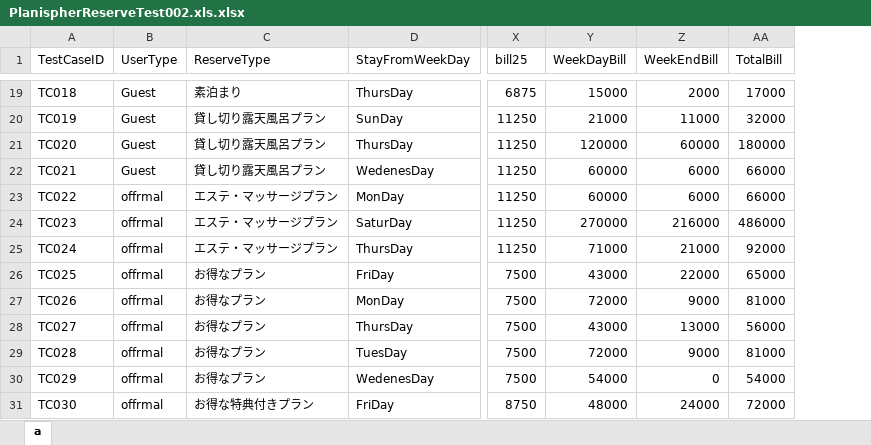
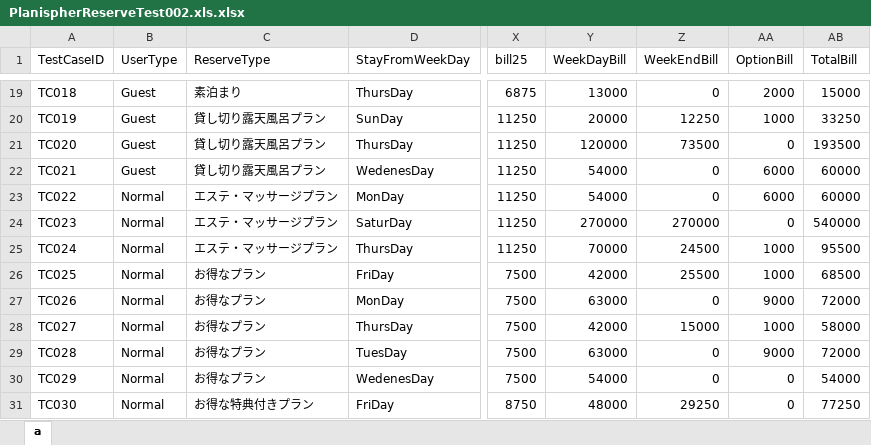
Before and after one commit to KazuhiroYoshino/PlanisphereTestDocuments, an Excel workbook: PlanispherReserveTest002.xls.xlsx, sheet a, drawn as a sheet; only a part is shown, gaps mark what is left out; values as stored, in another font and other column widths than the file's, no borders; addresses are those after the commit; the diff covers the shown part only; the diff names each change by its address in the sheet, - before the commit and + after, or states it on an @@ line.

```diff
--- a/PlanispherReserveTest002.xls.xlsx (sheet a)
+++ b/PlanispherReserveTest002.xls.xlsx (sheet a)
+column AA (OptionBill), rows 19-31: 2000 | 1000 | 0 | 6000 | 6000 | 0 | 1000 | 1000 | 9000 | 1000 | 9000 | 0 | 0
-Y19 (WeekDayBill): 15000
+Y19 (WeekDayBill): 13000
-Z19 (WeekEndBill): 2000
+Z19 (WeekEndBill): 0
-AB19 (TotalBill): 17000
+AB19 (TotalBill): 15000
-Y20 (WeekDayBill): 21000
+Y20 (WeekDayBill): 20000
-Z20 (WeekEndBill): 11000
+Z20 (WeekEndBill): 12250
-AB20 (TotalBill): 32000
+AB20 (TotalBill): 33250
-Z21 (WeekEndBill): 60000
+Z21 (WeekEndBill): 73500
-AB21 (TotalBill): 180000
+AB21 (TotalBill): 193500
-Y22:Y23 (WeekDayBill): 60000
+Y22:Y23 (WeekDayBill): 54000
-Z22:Z23 (WeekEndBill): 6000
+Z22:Z23 (WeekEndBill): 0
-AB22:AB23 (TotalBill): 66000
+AB22:AB23 (TotalBill): 60000
-B23:B31 (UserType): offrmal
+B23:B31 (UserType): Normal
-Z24 (WeekEndBill): 216000
+Z24 (WeekEndBill): 270000
-AB24 (TotalBill): 486000
+AB24 (TotalBill): 540000
-Y25 (WeekDayBill): 71000
+Y25 (WeekDayBill): 70000
-Z25 (WeekEndBill): 21000
+Z25 (WeekEndBill): 24500
-AB25 (TotalBill): 92000
+AB25 (TotalBill): 95500
-Y26 (WeekDayBill): 43000
+Y26 (WeekDayBill): 42000
-Z26 (WeekEndBill): 22000
+Z26 (WeekEndBill): 25500
-AB26 (TotalBill): 65000
+AB26 (TotalBill): 68500
-Y27 (WeekDayBill): 72000
+Y27 (WeekDayBill): 63000
-Z27 (WeekEndBill): 9000
+Z27 (WeekEndBill): 0
-AB27 (TotalBill): 81000
+AB27 (TotalBill): 72000
-Y28 (WeekDayBill): 43000
+Y28 (WeekDayBill): 42000
-Z28 (WeekEndBill): 13000
+Z28 (WeekEndBill): 15000
-AB28 (TotalBill): 56000
+AB28 (TotalBill): 58000
-Y29 (WeekDayBill): 72000
+Y29 (WeekDayBill): 63000
-Z29 (WeekEndBill): 9000
+Z29 (WeekEndBill): 0
-AB29 (TotalBill): 81000
+AB29 (TotalBill): 72000
-Z31 (WeekEndBill): 24000
+Z31 (WeekEndBill): 29250
-AB31 (TotalBill): 72000
+AB31 (TotalBill): 77250
```
Also changed, not shown: 175 edited cells elsewhere in this sheet, formulas that keep their value, Planisphereサイト_テスト仕様書.xlsx, 1 other file.
